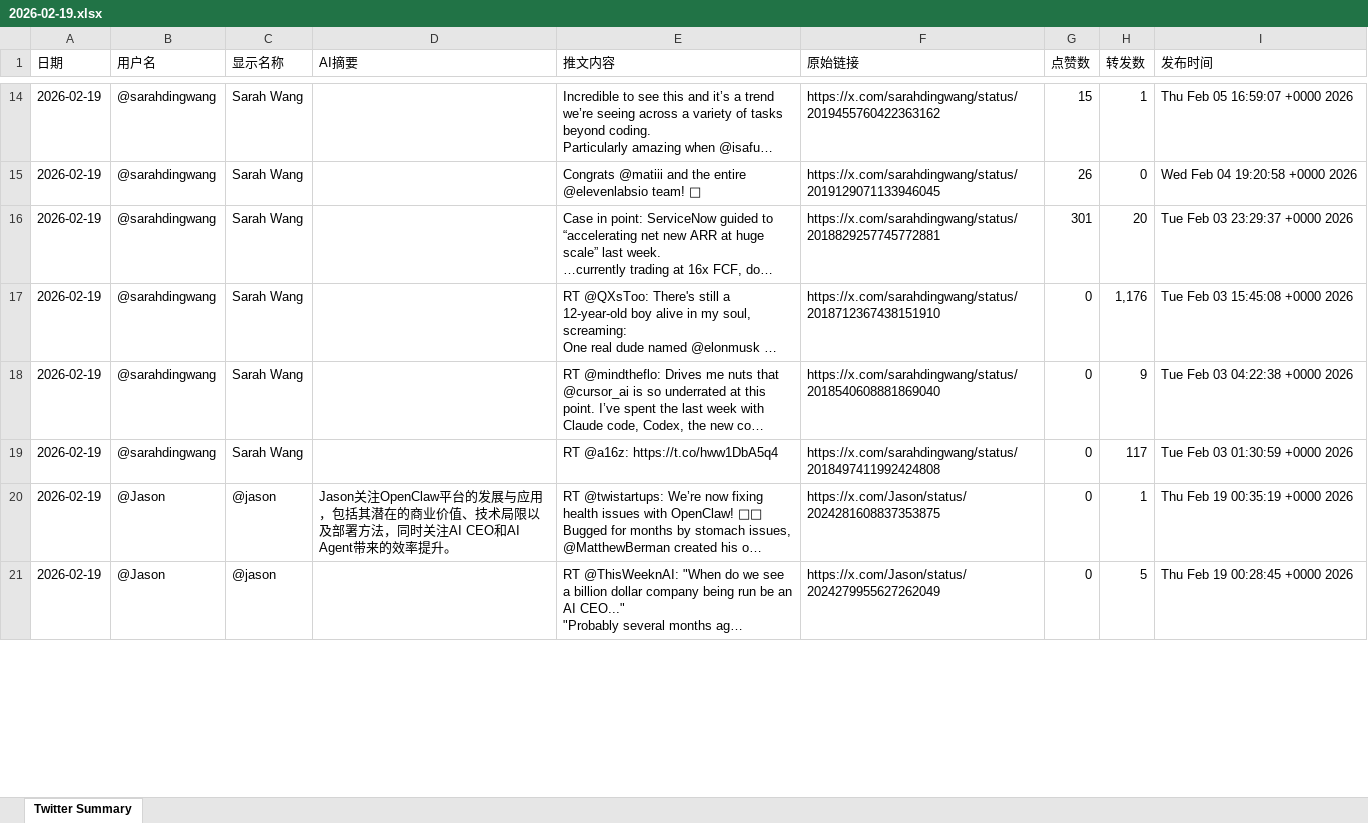
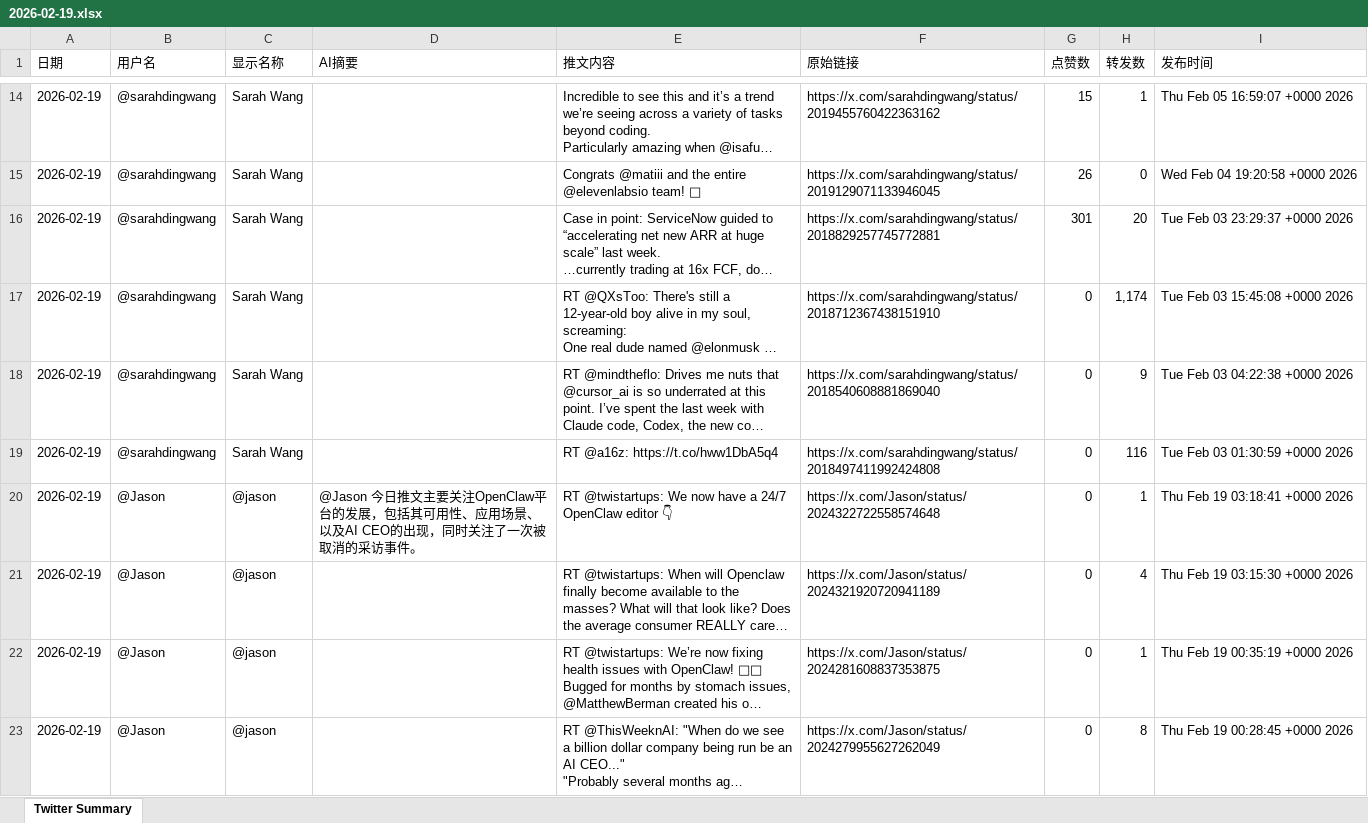
Before and after one commit to FireTigerStudio/TwitterAI, an Excel workbook: output/2026-02-19.xlsx, sheet Twitter Summary, drawn as a sheet; only a part is shown, gaps mark what is left out; long unchanged cells end in …; values as stored, in another font and other column widths than the file's, no cell formats; addresses are those after the commit; the diff covers the shown part only; the diff names each change by its address in the sheet, - before the commit and + after, or states it on an @@ line.

```diff
--- a/output/2026-02-19.xlsx (sheet Twitter Summary)
+++ b/output/2026-02-19.xlsx (sheet Twitter Summary)
-H17 (转发数): 1,176
+H17 (转发数): 1,174
-H19 (转发数): 117
+H19 (转发数): 116
+row 20: 2026-02-19 | @Jason | @jason | @Jason 今日推文主要关注OpenClaw平台的发展，包括其可用性、应用场景、以及AI CEO的出现，同时关注了一次被取消的采访事件。 | RT @twistartups: We now have a 24/7 OpenClaw editor 👇 | https://x.com/Jason/status/2024322722558574648 | 0 | 1 | Thu Feb 19 03:18:41 +0000 2026
+row 21: 2026-02-19 | @Jason | @jason |  | RT @twistartups: When will Openclaw finally become available to the masses? What will that look like? Does the average consumer REALLY care… | https://x.com/Jason/status/2024321920720941189 | 0 | 4 | Thu Feb 19 03:15:30 +0000 2026
-D22 (AI摘要): Jason关注OpenClaw平台的发展与应用，包括其潜在的商业价值、技术局限以及部署方法，同时关注AI CEO和AI Agent带来的效率提升。
+D22 (AI摘要): (empty)
-H23 (转发数): 5
+H23 (转发数): 8
```
Also changed, not shown: 41 added rows, 55 removed rows and 1021 edited cells elsewhere in this sheet, cell formats, 1 other file.
